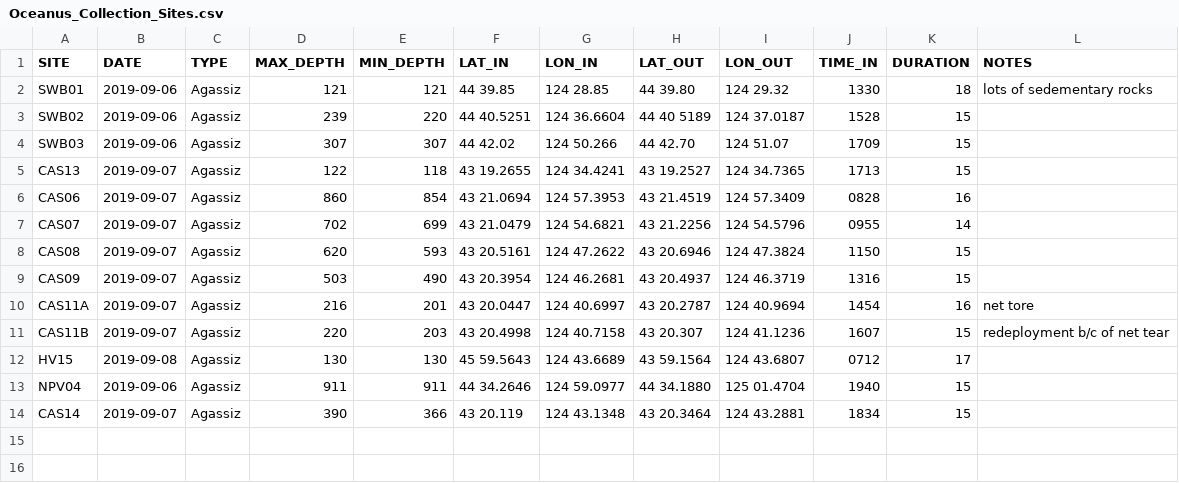
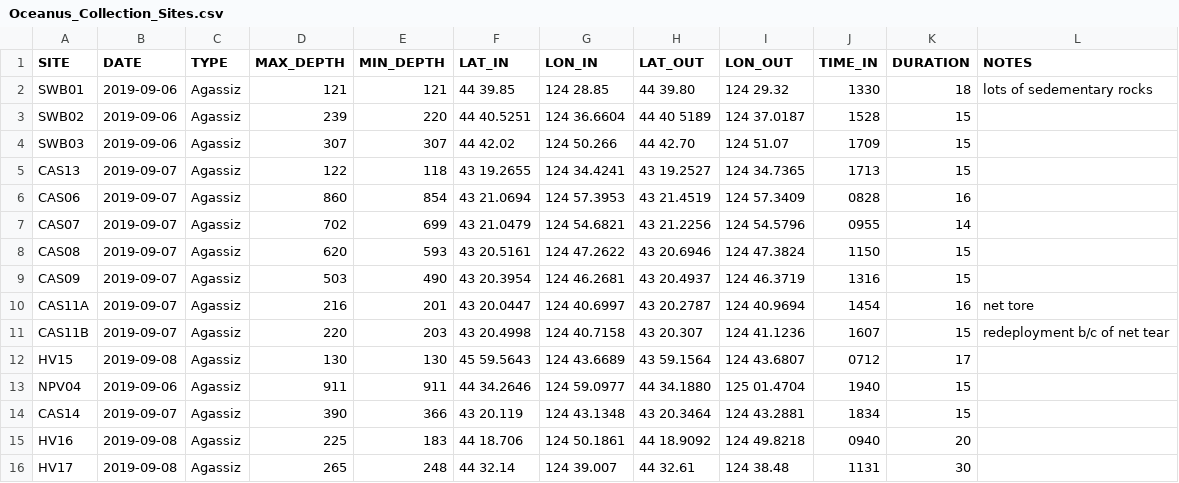
Before and after one commit to whippo/Oceanus_2019, a CSV file: Oceanus_Collection_Sites.csv, drawn as a sheet; the diff names each change by its address in the sheet, - before the commit and + after, or states it on an @@ line.

```diff
--- a/Oceanus_Collection_Sites.csv
+++ b/Oceanus_Collection_Sites.csv
+row 15: HV16 | 2019-09-08 | Agassiz | 225 | 183 | 44 18.706 | 124 50.1861 | 44 18.9092 | 124 49.8218 | 0940 | 20
+row 16: HV17 | 2019-09-08 | Agassiz | 265 | 248 | 44 32.14 | 124 39.007 | 44 32.61 | 124 38.48 | 1131 | 30
```
Also changed, not shown: Oceanus_FA-collections_2019.csv, 1 other file.
